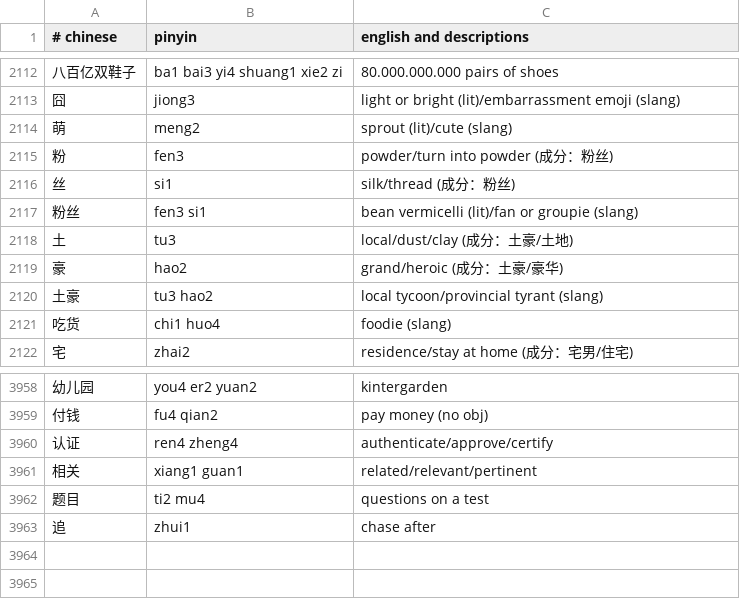
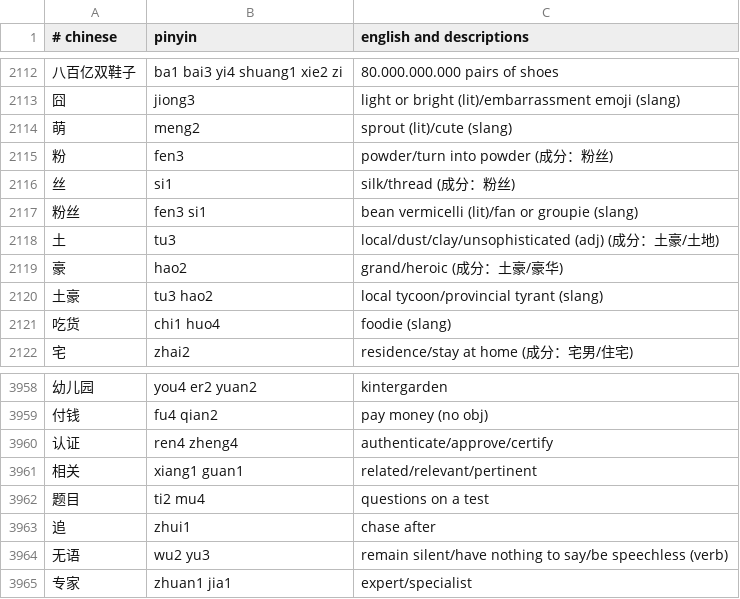
Before and after one commit to nickrusso42518/zhong, a CSV file: inputs/default.csv, drawn as a sheet; only a part is shown, gaps mark what is left out.

Commit message:
words [ci skip]

```diff
--- a/inputs/default.csv
+++ b/inputs/default.csv
@@ -2117,3 +2117,3 @@
 粉丝,fen3 si1,bean vermicelli (lit)/fan or groupie (slang)
-土,tu3,local/dust/clay (成分：土豪/土地)
+土,tu3,local/dust/clay/unsophisticated (adj) (成分：土豪/土地)
 豪,hao2,grand/heroic (成分：土豪/豪华)
@@ -3963 +3963,3 @@
 追,zhui1,chase after
+无语,wu2 yu3,remain silent/have nothing to say/be speechless (verb)
+专家,zhuan1 jia1,expert/specialist
```
